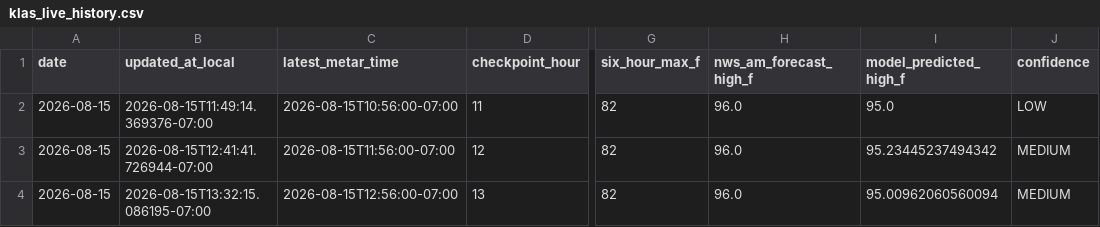
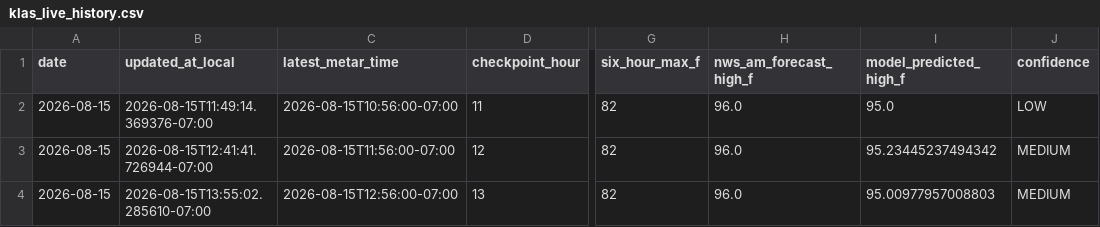
Before and after one commit to capecodbeachgirl/klas-live-model, a CSV file: data/live/klas_live_history.csv, drawn as a sheet; only a part is shown, gaps mark what is left out; the diff names each change by its address in the sheet, - before the commit and + after, or states it on an @@ line.

```diff
--- a/data/live/klas_live_history.csv
+++ b/data/live/klas_live_history.csv
-B4 (updated_at_local): 2026-08-15T13:32:15.086195-07:00
+B4 (updated_at_local): 2026-08-15T13:55:02.285610-07:00
-I4 (model_predicted_high_f): 95.00962060560094
+I4 (model_predicted_high_f): 95.00977957008803
```
Also changed, not shown: 2 other files.
